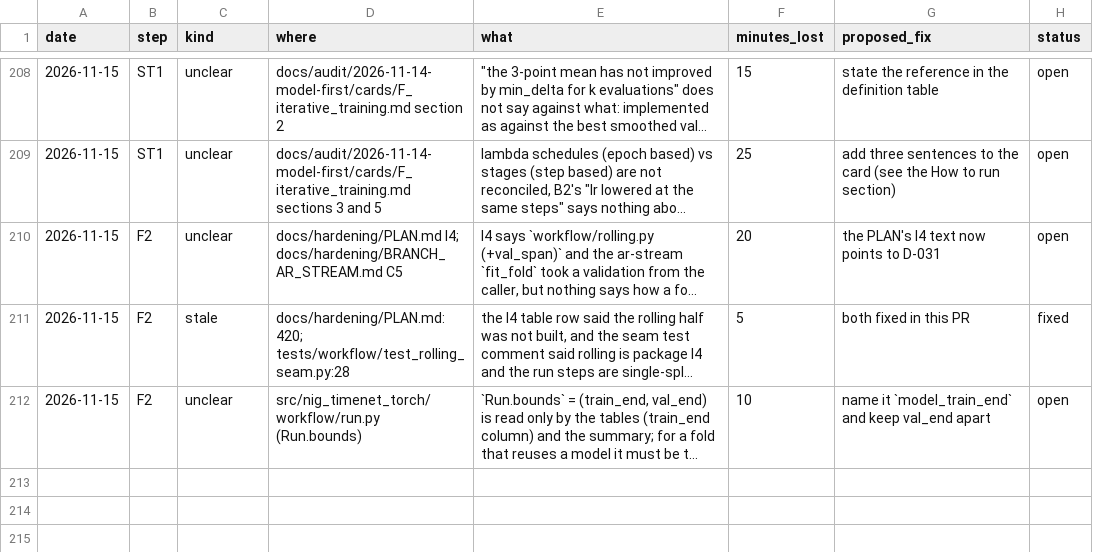
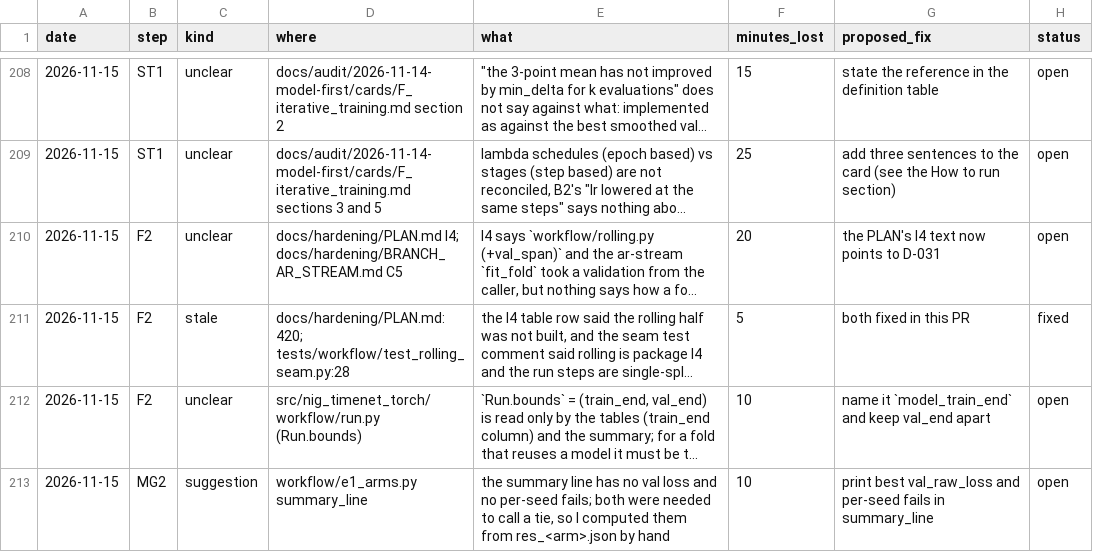
Before and after one commit to yuosef772424/nig-timenet-torch, a CSV file: docs/suggestions.csv, drawn as a sheet; only a part is shown, gaps mark what is left out; long unchanged cells end in …; the diff names each change by its address in the sheet, - before the commit and + after, or states it on an @@ line.

```diff
--- a/docs/suggestions.csv
+++ b/docs/suggestions.csv
+row 213: 2026-11-15 | MG2 | suggestion | workflow/e1_arms.py summary_line | the summary line has no val loss and no per-seed fails; both were needed to call a tie, so I computed them from res_<arm>.json by hand | 10 | print best val_raw_loss and per-seed fails in summary_line | open
```
Also changed, not shown: docs/bottlenecks.csv, docs/friction_log.csv, 7 other files.
